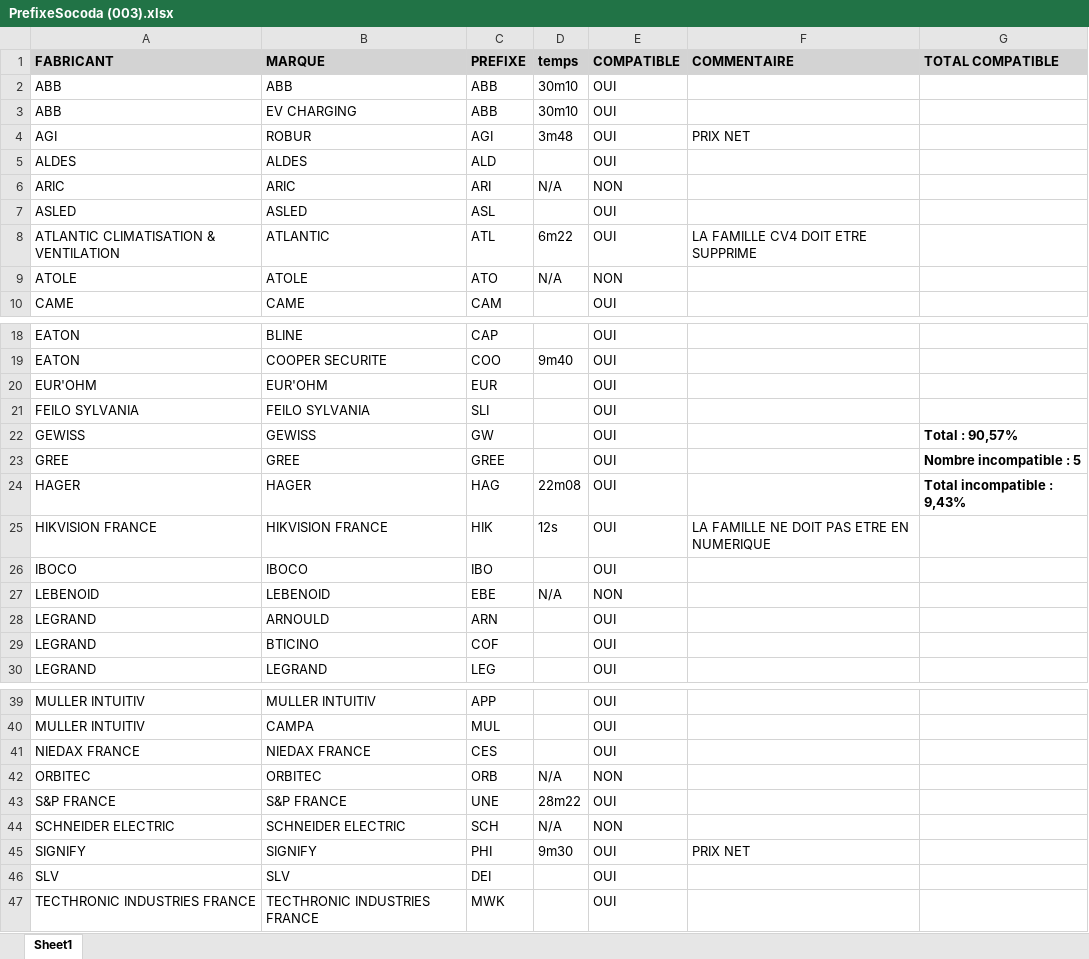
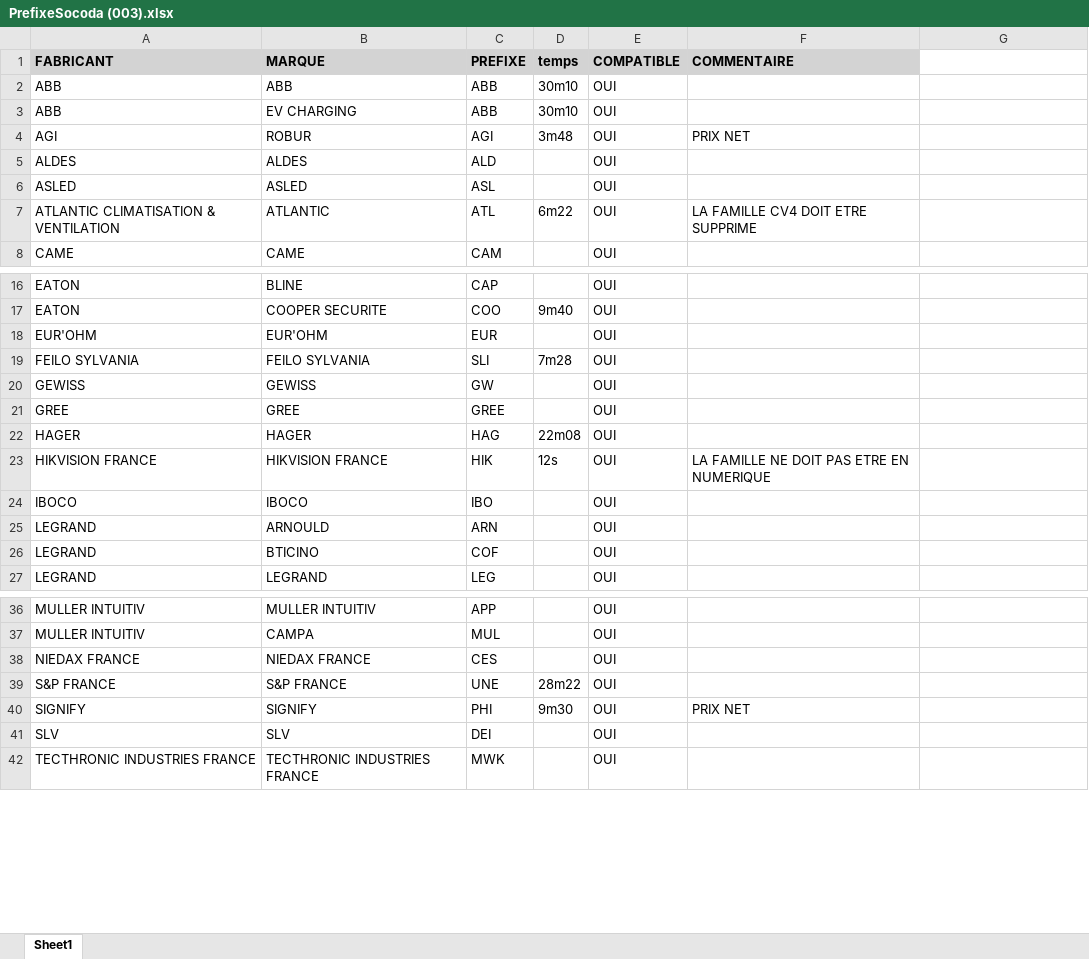
Before and after one commit to thomascail33/tarificator, an Excel workbook: PrefixeSocoda (003).xlsx, sheet Sheet1, drawn as a sheet; only a part is shown, gaps mark what is left out; values as stored, in another font and other column widths than the file's, no borders; conditional formats not drawn; removed rows and columns are numbered as before the commit, all else as after; the diff names each change by its address in the sheet, - before the commit and + after, or states it on an @@ line.

```diff
--- a/PrefixeSocoda (003).xlsx (sheet Sheet1)
+++ b/PrefixeSocoda (003).xlsx (sheet Sheet1)
-G1: TOTAL COMPATIBLE
+G1: (empty)
-G1 fill: #D3D3D3
+G1 fill: none
-row 6: ARIC | ARIC | ARI | N/A | NON
-row 9: ATOLE | ATOLE | ATO | N/A | NON
-D19 (temps): (empty)
+D19 (temps): 7m28
-G20: Total : 90,57%
+G20: (empty)
-G21: Nombre incompatible : 5
+G21: (empty)
-G22: Total incompatible : 9,43%
+G22: (empty)
-row 27: LEBENOID | LEBENOID | EBE | N/A | NON
-row 42: ORBITEC | ORBITEC | ORB | N/A | NON
-row 44: SCHNEIDER ELECTRIC | SCHNEIDER ELECTRIC | SCH | N/A | NON
```
Also changed, not shown: 4 other files.
